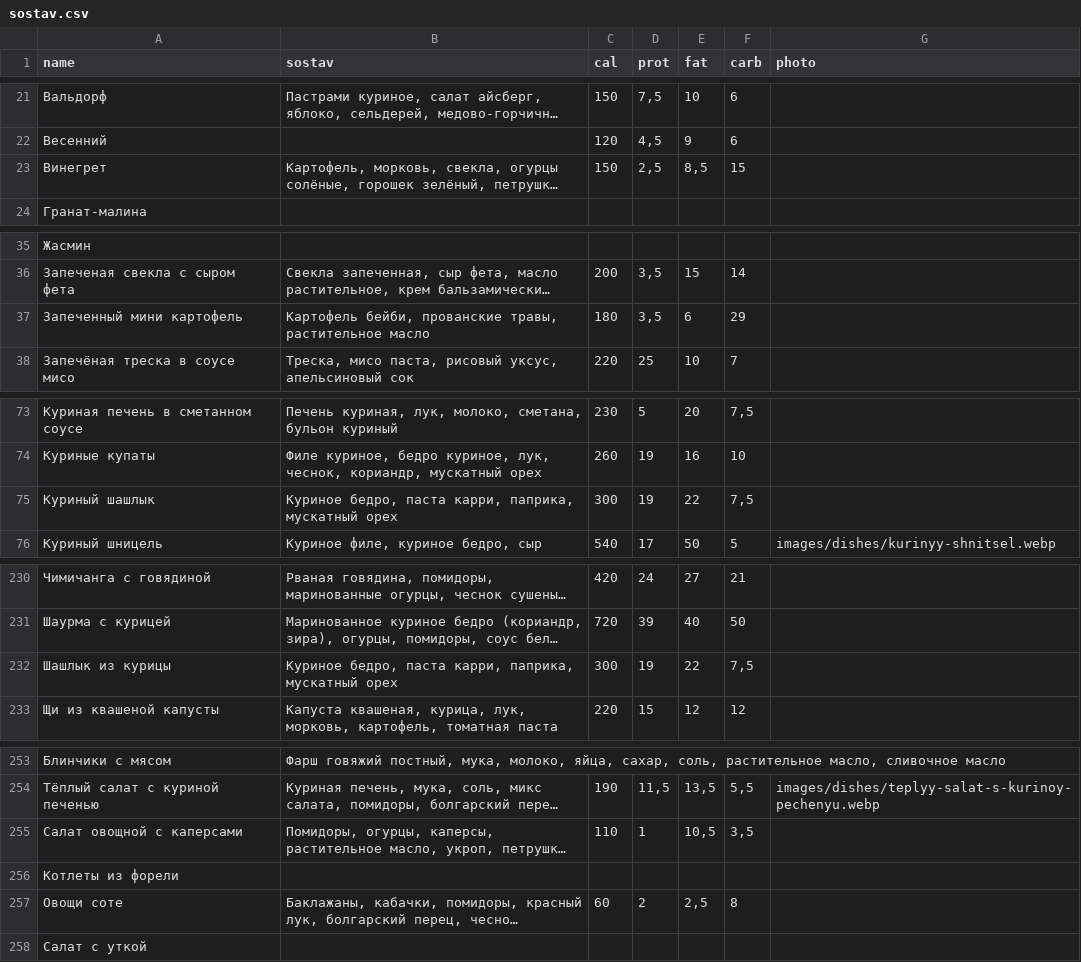
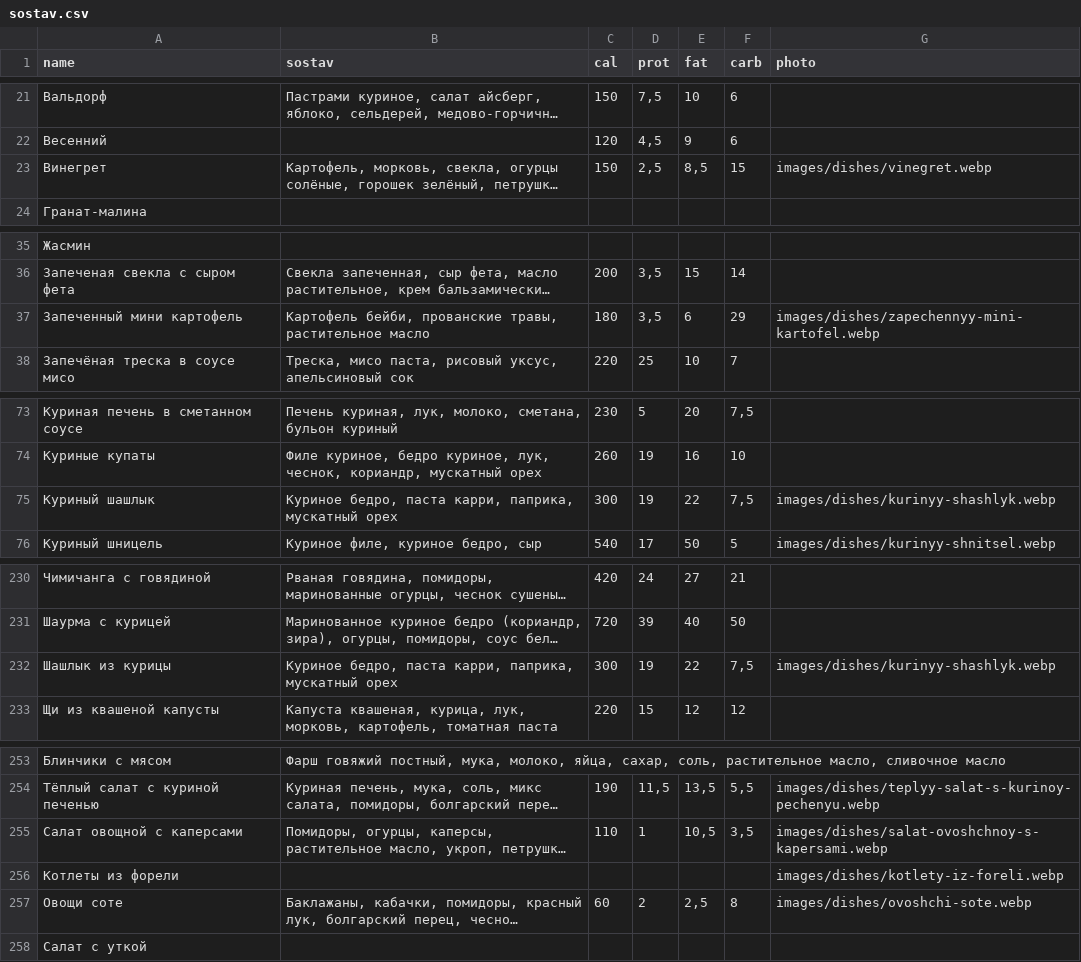
Before and after one commit to Top4Rest/Menu, a CSV file: data/sostav.csv, drawn as a sheet; only a part is shown, gaps mark what is left out; long unchanged cells end in …; the diff names each change by its address in the sheet, - before the commit and + after, or states it on an @@ line.

Commit message:
Add six lunch dish photos through compositions sheet
* Add six approved lunch dish photographs

* Link six new food photos through compositions sheet

```diff
--- a/data/sostav.csv
+++ b/data/sostav.csv
-G23 (photo): (empty)
+G23 (photo): images/dishes/vinegret.webp
-G37 (photo): (empty)
+G37 (photo): images/dishes/zapechennyy-mini-kartofel.webp
-G75 (photo): (empty)
+G75 (photo): images/dishes/kurinyy-shashlyk.webp
-G232 (photo): (empty)
+G232 (photo): images/dishes/kurinyy-shashlyk.webp
-G255 (photo): (empty)
+G255 (photo): images/dishes/salat-ovoshchnoy-s-kapersami.webp
-G256 (photo): (empty)
+G256 (photo): images/dishes/kotlety-iz-foreli.webp
-G257 (photo): (empty)
+G257 (photo): images/dishes/ovoshchi-sote.webp
```
Also changed, not shown: 6 other files.
